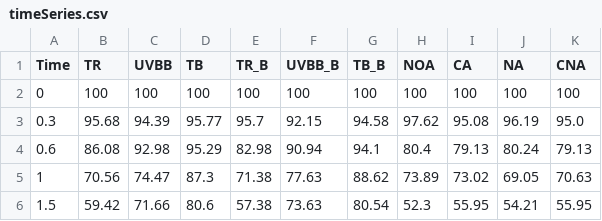
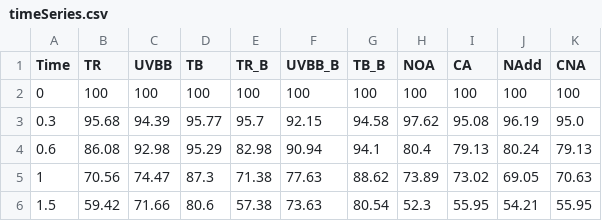
Before and after one commit to AgustinSarquis/aridec, a CSV file: data/Austin2006b/timeSeries.csv, drawn as a sheet.

```diff
--- a/data/Austin2006b/timeSeries.csv
+++ b/data/Austin2006b/timeSeries.csv
@@ -1,2 +1,2 @@
-Time, TR, UVBB, TB, TR_B, UVBB_B, TB_B, NOA, CA, NA, CNA
+Time, TR, UVBB, TB, TR_B, UVBB_B, TB_B, NOA, CA, NAdd, CNA
 0, 100, 100, 100, 100, 100, 100, 100, 100, 100, 100
```
Also changed, not shown: data/Araujo2012/timeSeries.csv, data/Gang2019/timeSeries.csv, 27 other files.
